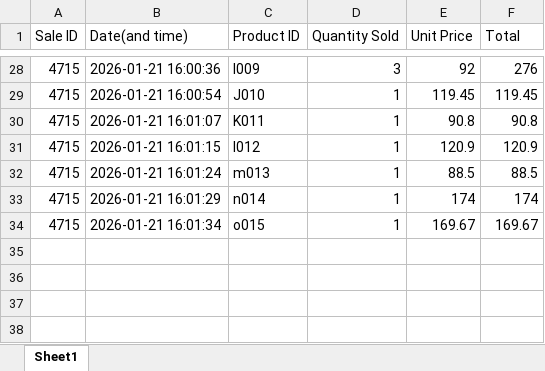
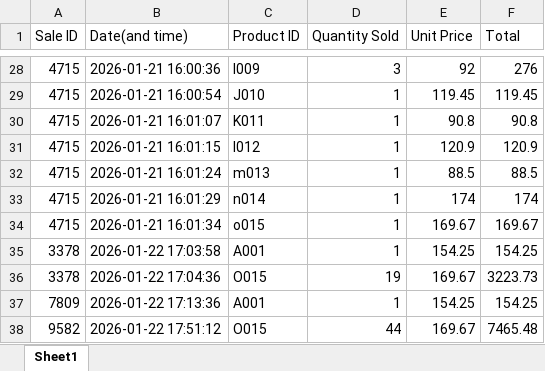
Before and after one commit to bongalosjustinejaeg8-star/Inventory-System, an Excel workbook: sale.xlsx, sheet Sheet1, drawn as a sheet; only a part is shown, gaps mark what is left out; values as stored, in another font and other column widths than the file's, no borders; the diff names each change by its address in the sheet, - before the commit and + after, or states it on an @@ line.

```diff
--- a/sale.xlsx (sheet Sheet1)
+++ b/sale.xlsx (sheet Sheet1)
+row 35: 3378 | 2026-01-22 17:03:58 | A001 | 1 | 154.25 | 154.25
+row 36: 3378 | 2026-01-22 17:04:36 | O015 | 19 | 169.67 | 3223.73
+row 37: 7809 | 2026-01-22 17:13:36 | A001 | 1 | 154.25 | 154.25
+row 38: 9582 | 2026-01-22 17:51:12 | O015 | 44 | 169.67 | 7465.48
```
Also changed, not shown: Database.xlsx, inventory_movements.xlsx, 4 other files.
